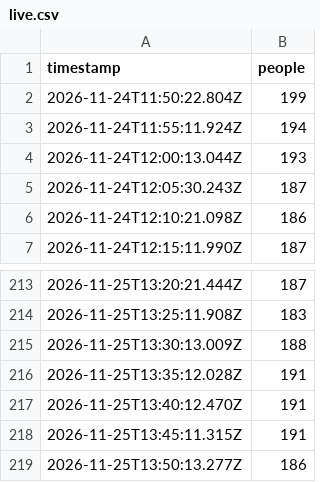
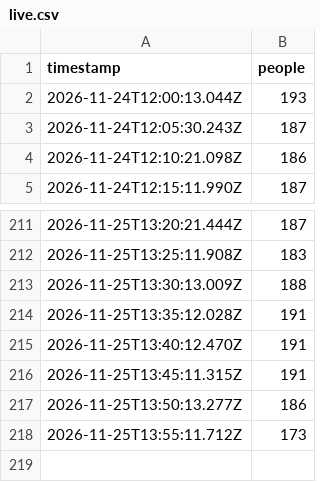
Before and after one commit to bogar/ocupacion-club, a CSV file: data/live.csv, drawn as a sheet; only a part is shown, gaps mark what is left out; removed rows and columns are numbered as before the commit, all else as after; the diff names each change by its address in the sheet, - before the commit and + after, or states it on an @@ line.

```diff
--- a/data/live.csv
+++ b/data/live.csv
-row 2: 2026-11-24T11:50:22.804Z | 199
-row 3: 2026-11-24T11:55:11.924Z | 194
+row 218: 2026-11-25T13:55:11.712Z | 173
```
Also changed, not shown: 2 other files.
